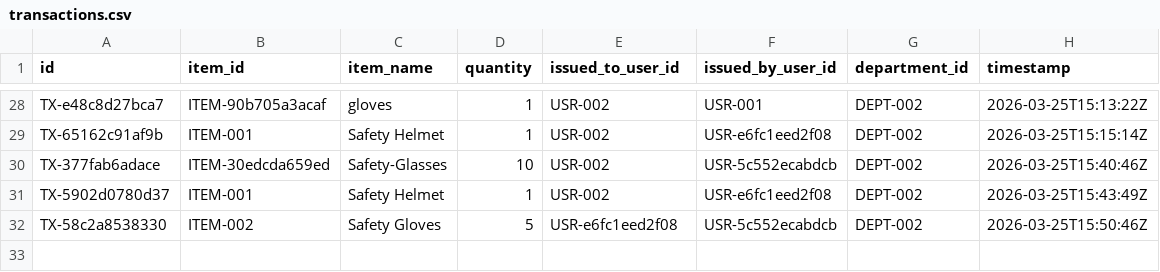
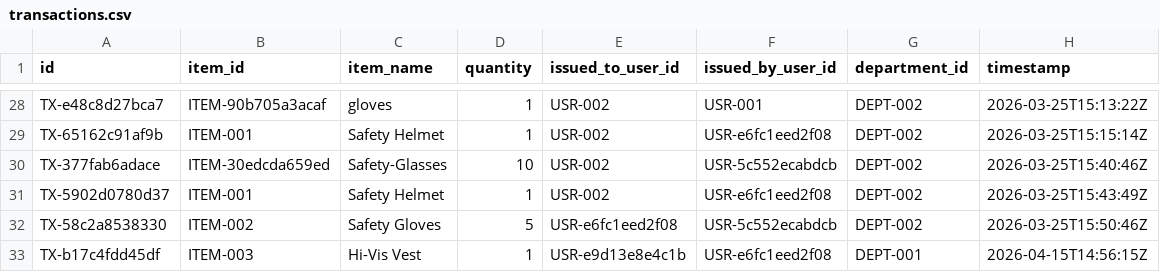
Before and after one commit to kzhanbolat/PPEwh, a CSV file: data/transactions.csv, drawn as a sheet; only a part is shown, gaps mark what is left out.

```diff
--- a/data/transactions.csv
+++ b/data/transactions.csv
@@ -32 +32,2 @@ TX-5902d0780d37,ITEM-001,Safety Helmet,1,USR-002,USR-e6fc1eed2f08,DEPT-002,2026-
 TX-58c2a8538330,ITEM-002,Safety Gloves,5,USR-e6fc1eed2f08,USR-5c552ecabdcb,DEPT-002,2026-03-25T15:50:46Z
+TX-b17c4fdd45df,ITEM-003,Hi-Vis Vest,1,USR-e9d13e8e4c1b,USR-e6fc1eed2f08,DEPT-001,2026-04-15T14:56:15Z
```
Also changed, not shown: data/items.csv, data/returns.csv, 25 other files.
